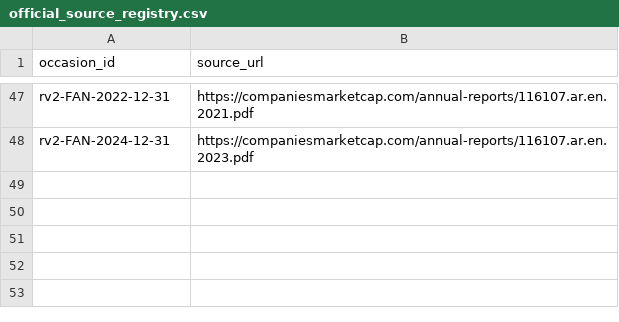
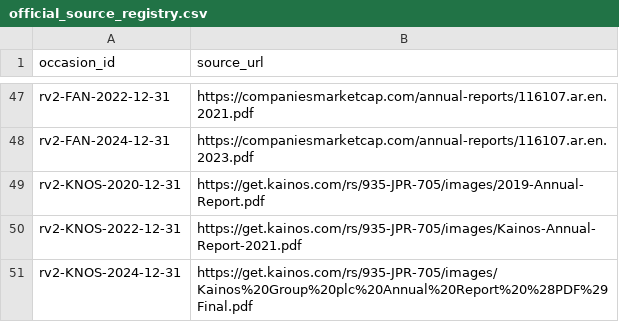
Before and after one commit to roseattridge-gif/piotw-intelligence, a CSV file: data/restructuring_v2/official_source_registry.csv, drawn as a sheet; only a part is shown, gaps mark what is left out; the diff names each change by its address in the sheet, - before the commit and + after, or states it on an @@ line.

```diff
--- a/data/restructuring_v2/official_source_registry.csv
+++ b/data/restructuring_v2/official_source_registry.csv
+row 49: rv2-KNOS-2020-12-31 | https://get.kainos.com/rs/935-JPR-705/images/2019-Annual-Report.pdf
+row 50: rv2-KNOS-2022-12-31 | https://get.kainos.com/rs/935-JPR-705/images/Kainos-Annual-Report-2021.pdf
+row 51: rv2-KNOS-2024-12-31 | https://get.kainos.com/rs/935-JPR-705/images/Kainos%20Group%20plc%20Annual%20Report%20%28PDF%29Final.pdf
```
Also changed, not shown: data/derived/restructuring_v2_coverage_queue.csv, data/restructuring_v2/features.csv, 6 other files.
